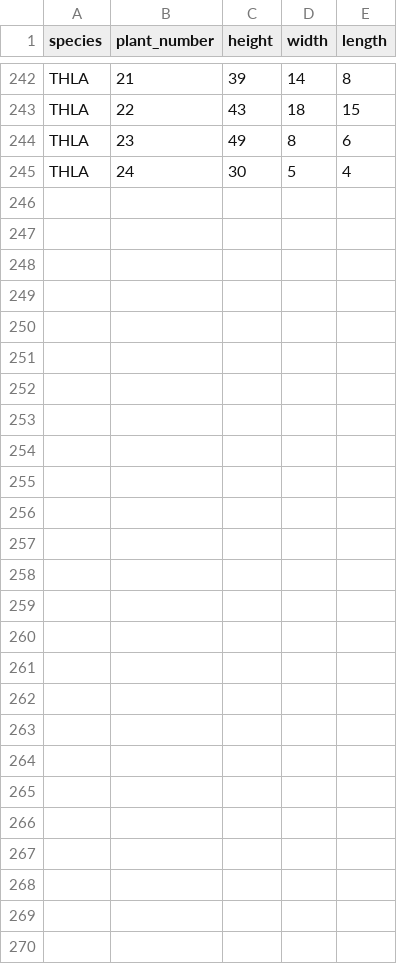
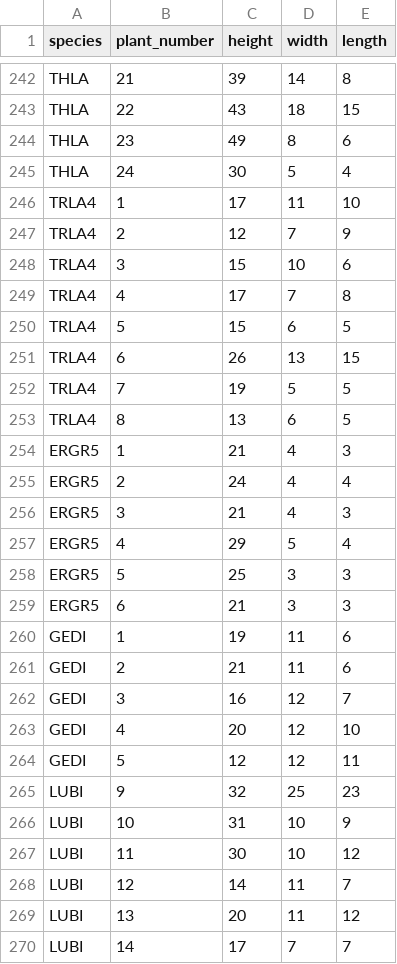
Before and after one commit to akleinhesselink/sedgwicktraits, a CSV file: data-raw/raw_trait_data/canopy_dimensions.csv, drawn as a sheet; only a part is shown, gaps mark what is left out.

```diff
--- a/data-raw/raw_trait_data/canopy_dimensions.csv
+++ b/data-raw/raw_trait_data/canopy_dimensions.csv
@@ -245 +245,26 @@ THLA,23,49,8,6
 THLA,24,30,5,4
+TRLA4,1,17,11,10
+TRLA4,2,12,7,9
+TRLA4,3,15,10,6
+TRLA4,4,17,7,8
+TRLA4,5,15,6,5
+TRLA4,6,26,13,15
+TRLA4,7,19,5,5
+TRLA4,8,13,6,5
+ERGR5,1,21,4,3
+ERGR5,2,24,4,4
+ERGR5,3,21,4,3
+ERGR5,4,29,5,4
+ERGR5,5,25,3,3
+ERGR5,6,21,3,3
+GEDI,1,19,11,6
+GEDI,2,21,11,6
+GEDI,3,16,12,7
+GEDI,4,20,12,10
+GEDI,5,12,12,11
+LUBI,9,32,25,23
+LUBI,10,31,10,9
+LUBI,11,30,10,12
+LUBI,12,14,11,7
+LUBI,13,20,11,12
+LUBI,14,17,7,7
```
Also changed, not shown: data-raw/alias.csv, data-raw/raw_trait_data/aboveground_biomass_weights.csv, 23 other files.
